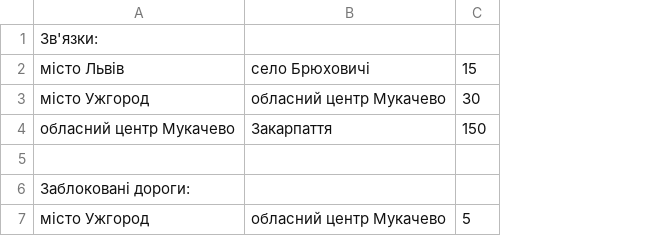
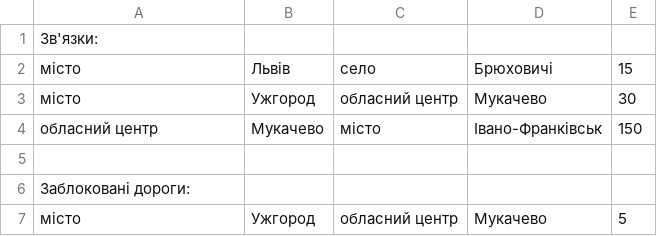
Before and after one commit to YarkoKalmuk/discrete_project, a CSV file: input_example.csv, drawn as a sheet; removed rows and columns are numbered as before the commit, all else as after; the diff names each change by its address in the sheet, - before the commit and + after, or states it on an @@ line.

Commit message:
correct input_example read_file

```diff
--- a/input_example.csv
+++ b/input_example.csv
-column B, rows 2-7: село Брюховичі | обласний центр Мукачево | Закарпаття |  |  | обласний центр Мукачево
+column B, rows 2-7: Львів | Ужгород | Мукачево |  |  | Ужгород
+column C, rows 2-7: село | обласний центр | місто |  |  | обласний центр
+column D, rows 2-7: Брюховичі | Мукачево | Івано-Франківськ |  |  | Мукачево
-A2: місто Львів
+A2: місто
-A3: місто Ужгород
+A3: місто
-A4: обласний центр Мукачево
+A4: обласний центр
-A7: місто Ужгород
+A7: місто
```
Also changed, not shown: 1 other file.
